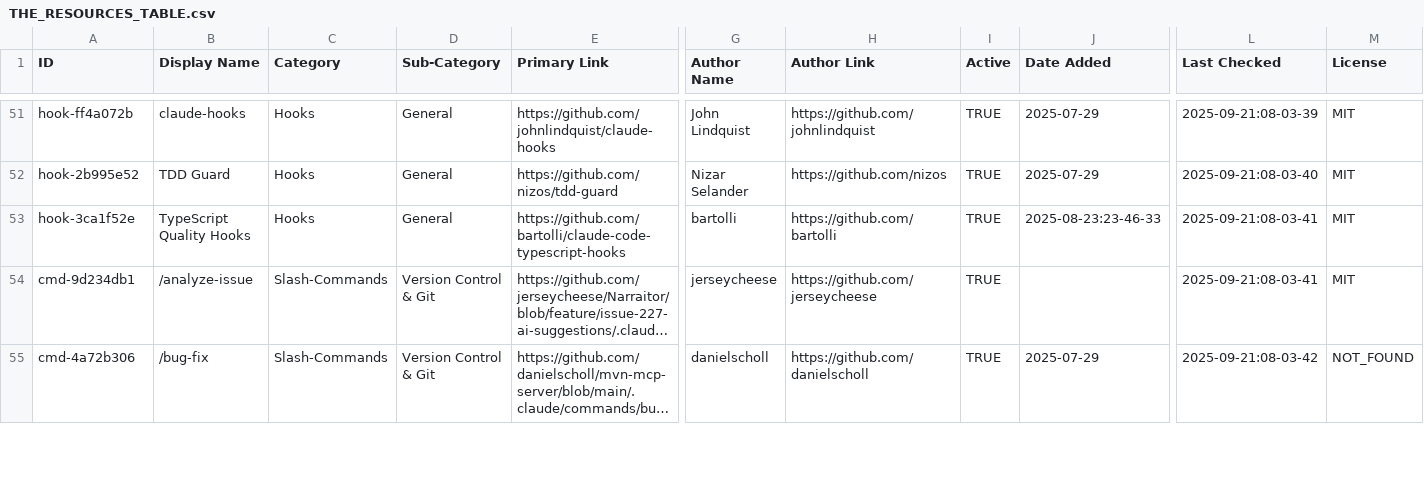
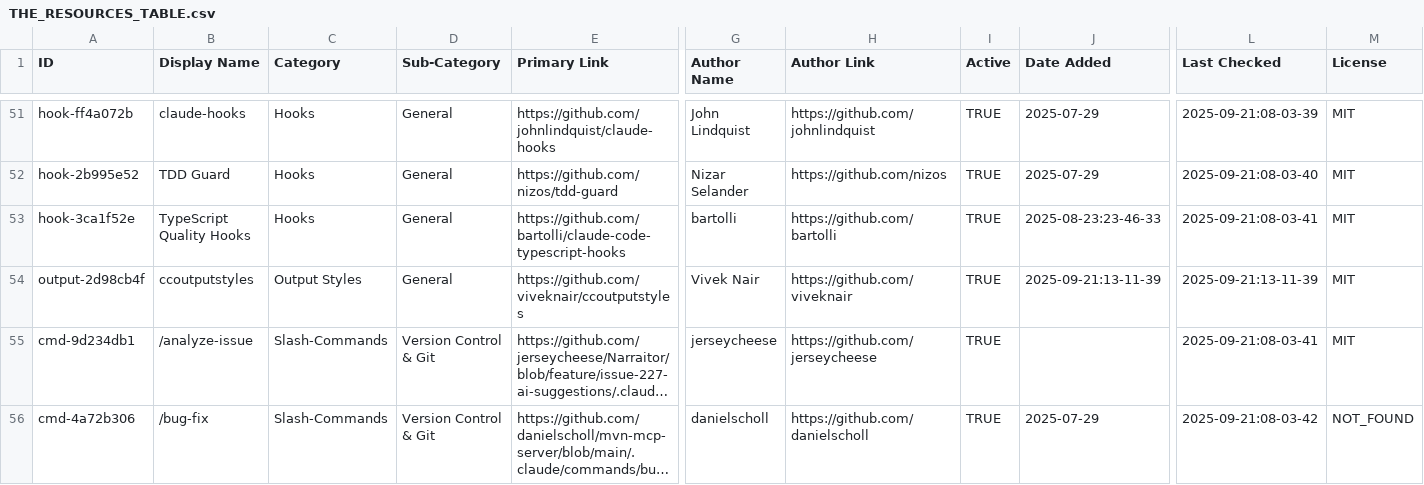
Before and after one commit to thedotmack/awesome-claude-code, a CSV file: THE_RESOURCES_TABLE.csv, drawn as a sheet; only a part is shown, gaps mark what is left out; long unchanged cells end in …; rows hold the shown columns only; the diff names each change by its address in the sheet, - before the commit and + after, or states it on an @@ line.

```diff
--- a/THE_RESOURCES_TABLE.csv
+++ b/THE_RESOURCES_TABLE.csv
+row 54: output-2d98cb4f | ccoutputstyles | Output Styles | General | https://github.com/viveknair/ccoutputstyles | Vivek Nair | https://github.com/viveknair | TRUE | 2025-09-21:13-11-39 | 2025-09-21:13-11-39 | MIT
```
Also changed, not shown: 1 other file.
